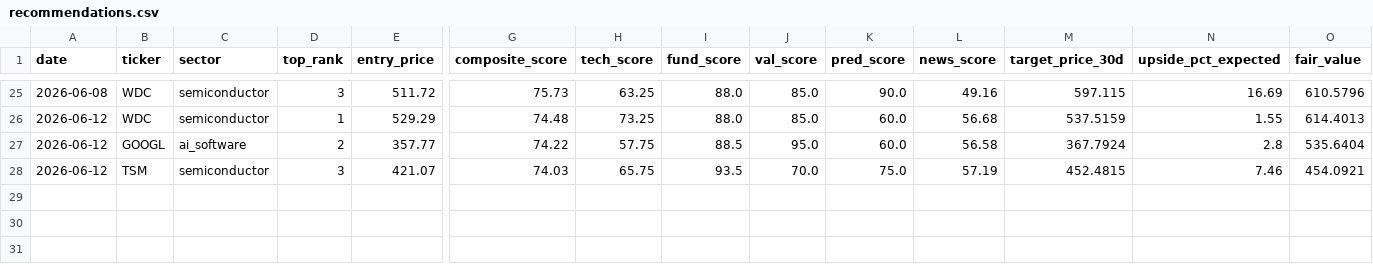
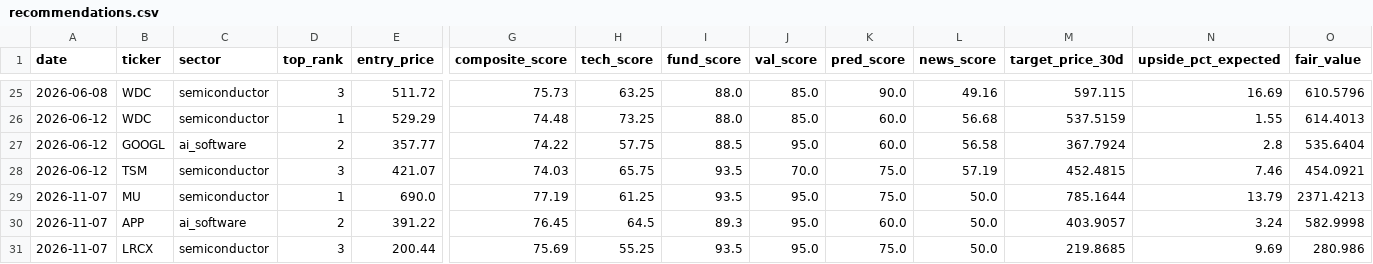
Before and after one commit to trippleway/stock-analysis-dashboard, a CSV file: data/track_record/recommendations.csv, drawn as a sheet; only a part is shown, gaps mark what is left out; rows hold the shown columns only; the diff names each change by its address in the sheet, - before the commit and + after, or states it on an @@ line.

```diff
--- a/data/track_record/recommendations.csv
+++ b/data/track_record/recommendations.csv
+row 29: 2026-11-07 | MU | semiconductor | 1 | 690.0 | 77.19 | 61.25 | 93.5 | 95.0 | 75.0 | 50.0 | 785.1644 | 13.79 | 2371.4213
+row 30: 2026-11-07 | APP | ai_software | 2 | 391.22 | 76.45 | 64.5 | 89.3 | 95.0 | 60.0 | 50.0 | 403.9057 | 3.24 | 582.9998
+row 31: 2026-11-07 | LRCX | semiconductor | 3 | 200.44 | 75.69 | 55.25 | 93.5 | 95.0 | 75.0 | 50.0 | 219.8685 | 9.69 | 280.986
```
Also changed, not shown: 8 other files.
